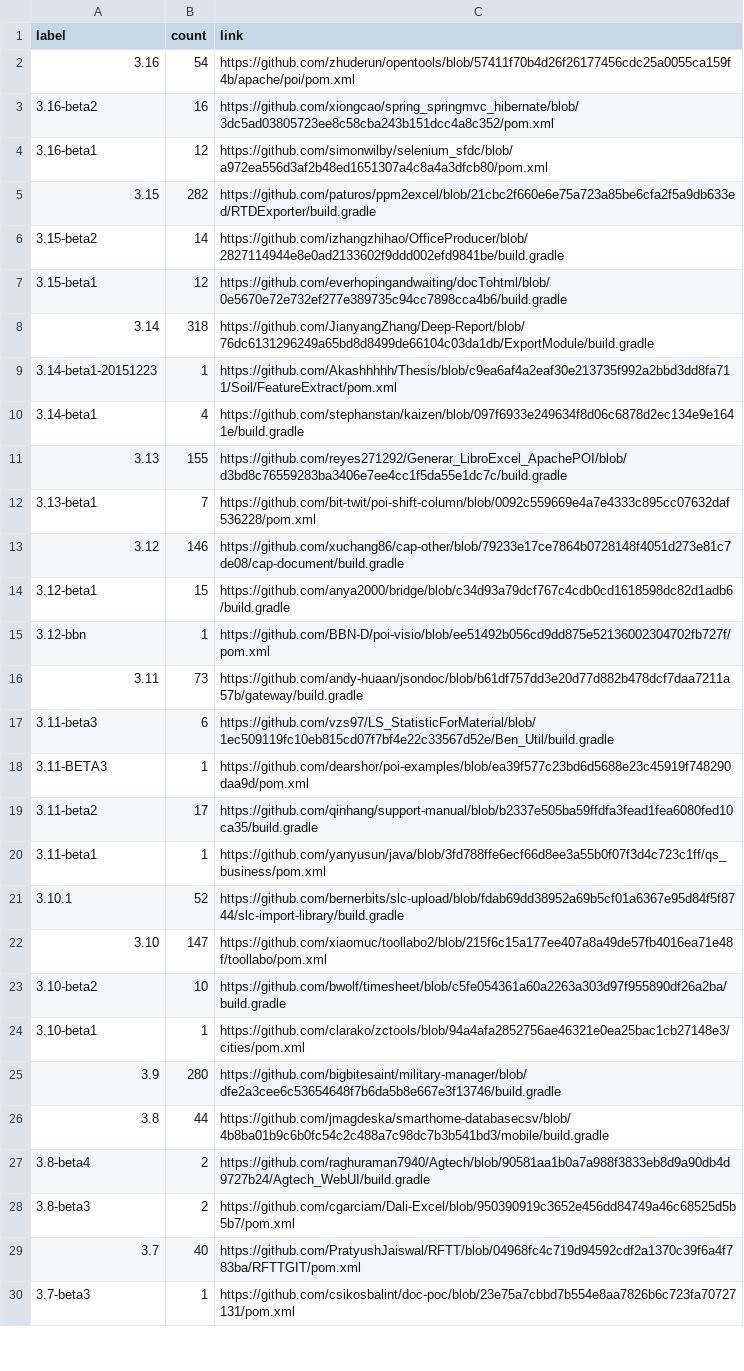
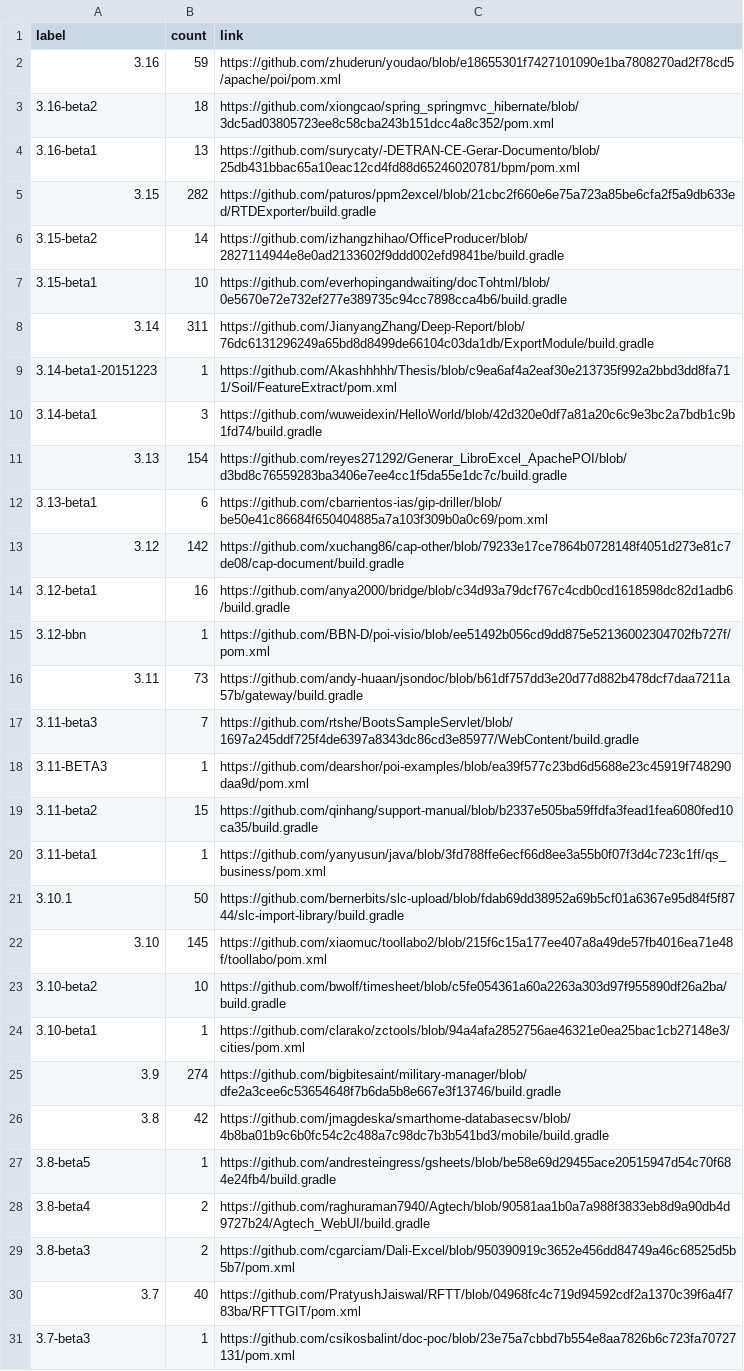
Before and after one commit to centic9/github-version-statistics, a CSV file: docs/resultsCurrent.csv, drawn as a sheet; only a part is shown; the diff covers the shown part only.

Commit message:
Add daily results

```diff
--- a/docs/resultsCurrent.csv
+++ b/docs/resultsCurrent.csv
@@ -1,27 +1,28 @@
 label,count,link
-3.16,54,https://github.com/zhuderun/opentools/blob/57411f70b4d26f26177456cdc25a0055ca159f4b/apache/poi/pom.xml
-3.16-beta2,16,https://github.com/xiongcao/spring_springmvc_hibernate/blob/3dc5ad03805723ee8c58cba243b151dcc4a8c352/pom.xml
-3.16-beta1,12,https://github.com/simonwilby/selenium_sfdc/blob/a972ea556d3af2b48ed1651307a4c8a4a3dfcb80/pom.xml
+3.16,59,https://github.com/zhuderun/youdao/blob/e18655301f7427101090e1ba7808270ad2f78cd5/apache/poi/pom.xml
+3.16-beta2,18,https://github.com/xiongcao/spring_springmvc_hibernate/blob/3dc5ad03805723ee8c58cba243b151dcc4a8c352/pom.xml
+3.16-beta1,13,https://github.com/surycaty/-DETRAN-CE-Gerar-Documento/blob/25db431bbac65a10eac12cd4fd88d65246020781/bpm/pom.xml
 3.15,282,https://github.com/paturos/ppm2excel/blob/21cbc2f660e6e75a723a85be6cfa2f5a9db633ed/RTDExporter/build.gradle
 3.15-beta2,14,https://github.com/izhangzhihao/OfficeProducer/blob/2827114944e8e0ad2133602f9ddd002efd9841be/build.gradle
-3.15-beta1,12,https://github.com/everhopingandwaiting/docTohtml/blob/0e5670e72e732ef277e389735c94cc7898cca4b6/build.gradle
-3.14,318,https://github.com/JianyangZhang/Deep-Report/blob/76dc6131296249a65bd8d8499de66104c03da1db/ExportModule/build.gradle
+3.15-beta1,10,https://github.com/everhopingandwaiting/docTohtml/blob/0e5670e72e732ef277e389735c94cc7898cca4b6/build.gradle
+3.14,311,https://github.com/JianyangZhang/Deep-Report/blob/76dc6131296249a65bd8d8499de66104c03da1db/ExportModule/build.gradle
 3.14-beta1-20151223,1,https://github.com/Akashhhhh/Thesis/blob/c9ea6af4a2eaf30e213735f992a2bbd3dd8fa711/Soil/FeatureExtract/pom.xml
-3.14-beta1,4,https://github.com/stephanstan/kaizen/blob/097f6933e249634f8d06c6878d2ec134e9e1641e/build.gradle
-3.13,155,https://github.com/reyes271292/Generar_LibroExcel_ApachePOI/blob/d3bd8c76559283ba3406e7ee4cc1f5da55e1dc7c/build.gradle
-3.13-beta1,7,https://github.com/bit-twit/poi-shift-column/blob/0092c559669e4a7e4333c895cc07632daf536228/pom.xml
-3.12,146,https://github.com/xuchang86/cap-other/blob/79233e17ce7864b0728148f4051d273e81c7de08/cap-document/build.gradle
-3.12-beta1,15,https://github.com/anya2000/bridge/blob/c34d93a79dcf767c4cdb0cd1618598dc82d1adb6/build.gradle
+3.14-beta1,3,https://github.com/wuweidexin/HelloWorld/blob/42d320e0df7a81a20c6c9e3bc2a7bdb1c9b1fd74/build.gradle
+3.13,154,https://github.com/reyes271292/Generar_LibroExcel_ApachePOI/blob/d3bd8c76559283ba3406e7ee4cc1f5da55e1dc7c/build.gradle
+3.13-beta1,6,https://github.com/cbarrientos-ias/gip-driller/blob/be50e41c86684f650404885a7a103f309b0a0c69/pom.xml
+3.12,142,https://github.com/xuchang86/cap-other/blob/79233e17ce7864b0728148f4051d273e81c7de08/cap-document/build.gradle
+3.12-beta1,16,https://github.com/anya2000/bridge/blob/c34d93a79dcf767c4cdb0cd1618598dc82d1adb6/build.gradle
 3.12-bbn,1,https://github.com/BBN-D/poi-visio/blob/ee51492b056cd9dd875e52136002304702fb727f/pom.xml
 3.11,73,https://github.com/andy-huaan/jsondoc/blob/b61df757dd3e20d77d882b478dcf7daa7211a57b/gateway/build.gradle
-3.11-beta3,6,https://github.com/vzs97/LS_StatisticForMaterial/blob/1ec509119fc10eb815cd07f7bf4e22c33567d52e/Ben_Util/build.gradle
+3.11-beta3,7,https://github.com/rtshe/BootsSampleServlet/blob/1697a245ddf725f4de6397a8343dc86cd3e85977/WebContent/build.gradle
 3.11-BETA3,1,https://github.com/dearshor/poi-examples/blob/ea39f577c23bd6d5688e23c45919f748290daa9d/pom.xml
-3.11-beta2,17,https://github.com/qinhang/support-manual/blob/b2337e505ba59ffdfa3fead1fea6080fed10ca35/build.gradle
+3.11-beta2,15,https://github.com/qinhang/support-manual/blob/b2337e505ba59ffdfa3fead1fea6080fed10ca35/build.gradle
 3.11-beta1,1,https://github.com/yanyusun/java/blob/3fd788ffe6ecf66d8ee3a55b0f07f3d4c723c1ff/qs_business/pom.xml
-3.10.1,52,https://github.com/bernerbits/slc-upload/blob/fdab69dd38952a69b5cf01a6367e95d84f5f8744/slc-import-library/build.gradle
-3.10,147,https://github.com/xiaomuc/toollabo2/blob/215f6c15a177ee407a8a49de57fb4016ea71e48f/toollabo/pom.xml
+3.10.1,50,https://github.com/bernerbits/slc-upload/blob/fdab69dd38952a69b5cf01a6367e95d84f5f8744/slc-import-library/build.gradle
+3.10,145,https://github.com/xiaomuc/toollabo2/blob/215f6c15a177ee407a8a49de57fb4016ea71e48f/toollabo/pom.xml
 3.10-beta2,10,https://github.com/bwolf/timesheet/blob/c5fe054361a60a2263a303d97f955890df26a2ba/build.gradle
 3.10-beta1,1,https://github.com/clarako/zctools/blob/94a4afa2852756ae46321e0ea25bac1cb27148e3/cities/pom.xml
-3.9,280,https://github.com/bigbitesaint/military-manager/blob/dfe2a3cee6c53654648f7b6da5b8e667e3f13746/build.gradle
-3.8,44,https://github.com/jmagdeska/smarthome-databasecsv/blob/4b8ba01b9c6b0fc54c2c488a7c98dc7b3b541bd3/mobile/build.gradle
+3.9,274,https://github.com/bigbitesaint/military-manager/blob/dfe2a3cee6c53654648f7b6da5b8e667e3f13746/build.gradle
+3.8,42,https://github.com/jmagdeska/smarthome-databasecsv/blob/4b8ba01b9c6b0fc54c2c488a7c98dc7b3b541bd3/mobile/build.gradle
+3.8-beta5,1,https://github.com/andresteingress/gsheets/blob/be58e69d29455ace20515947d54c70f684e24fb4/build.gradle
 3.8-beta4,2,https://github.com/raghuraman7940/Agtech/blob/90581aa1b0a7a988f3833eb8d9a90db4d9727b24/Agtech_WebUI/build.gradle
```
Also changed, not shown: 1 added row and 3 edited cells elsewhere in this file, docs/_data/versionChanges.csv, docs/resultsAll.csv, 3 other files.
